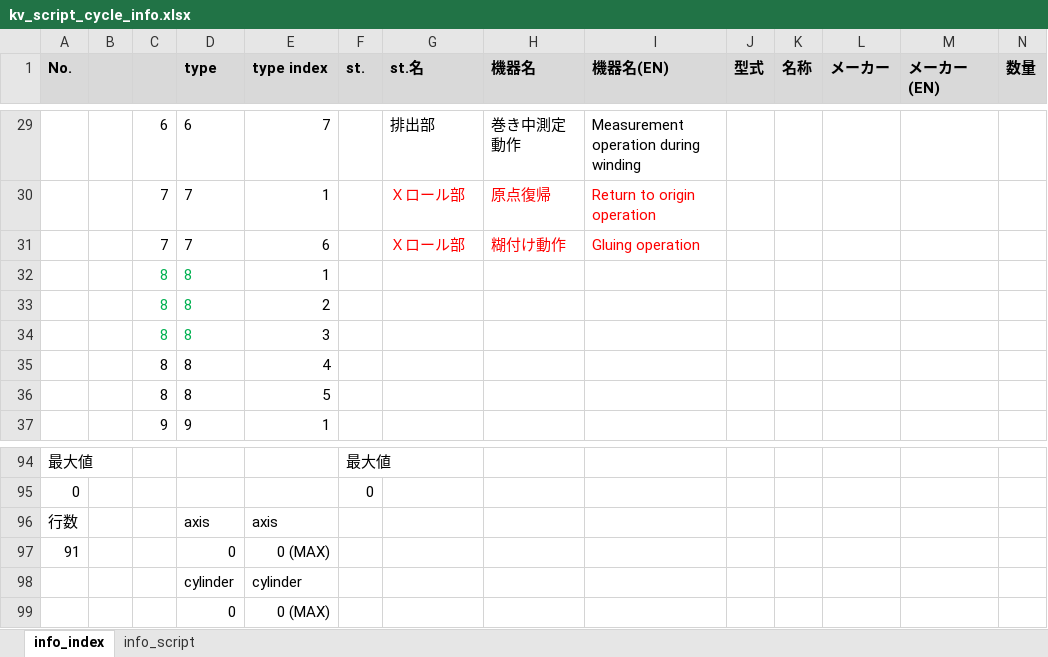
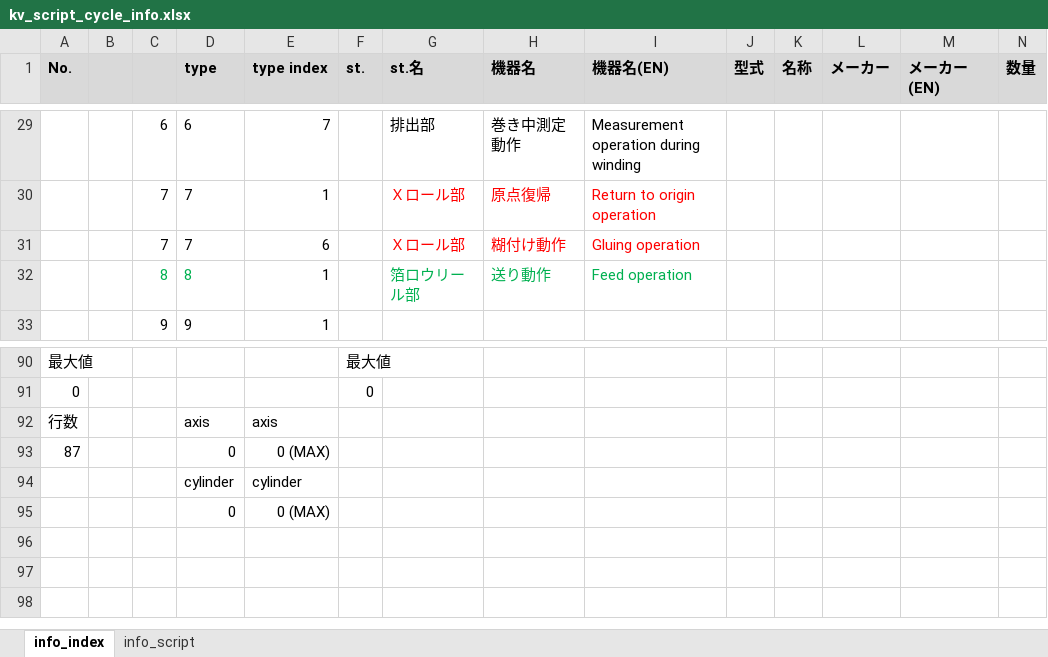
Before and after one commit to t-kumagai-130/hg-0025-0016_kv-x520, an Excel workbook: doc/kv_script_cycle_info.xlsx, sheet info_index, drawn as a sheet; only a part is shown, gaps mark what is left out; values as stored, in another font and other column widths than the file's, no borders; charts and pictures and conditional formats not drawn; removed rows and columns are numbered as before the commit, all else as after; rows hold the shown columns only; the diff names each change by its address in the sheet, - before the commit and + after, or states it on an @@ line.

```diff
--- a/doc/kv_script_cycle_info.xlsx (sheet info_index)
+++ b/doc/kv_script_cycle_info.xlsx (sheet info_index)
-G32 (st.名): (empty)
+G32 (st.名): 箔ロウリール部
-H32 (機器名): (empty)
+H32 (機器名): 送り動作
-I32 (機器名(EN)): (empty)
+I32 (機器名(EN)): Feed operation
-row 33:  |  | 8 | 8 | 2
-row 34:  |  | 8 | 8 | 3
-row 35:  |  | 8 | 8 | 4
-row 36:  |  | 8 | 8 | 5
-A93 (No.): 91
+A93 (No.): 87
```
Also changed, not shown: sheet info_script, formulas that keep their value, charts or pictures, doc/kv_script_conv_info.xlsx, 12 other files.
